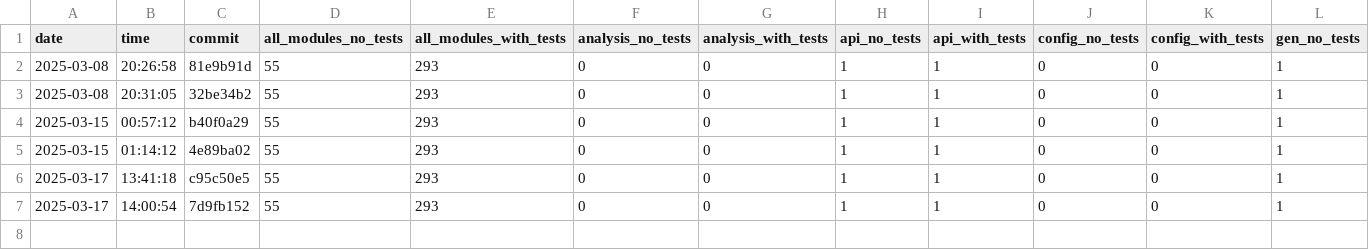
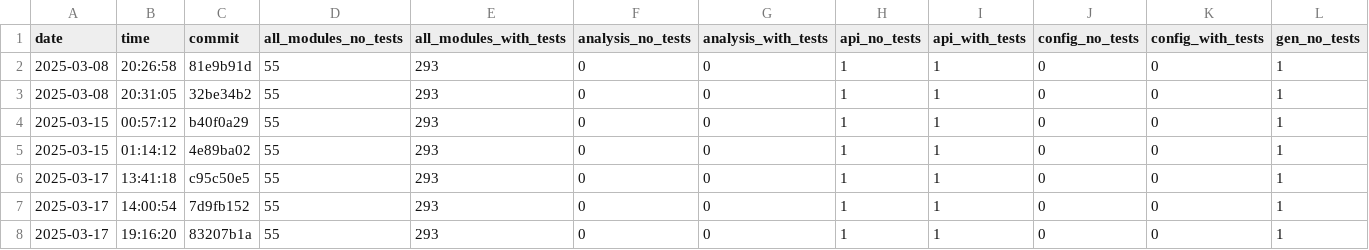
Before and after one commit to useocl/use, a CSV file: docs/cycles-tests.csv, drawn as a sheet; only a part is shown; rows hold the shown columns only; the diff names each change by its address in the sheet, - before the commit and + after, or states it on an @@ line.

```diff
--- a/docs/cycles-tests.csv
+++ b/docs/cycles-tests.csv
+row 8: 2025-03-17 | 19:16:20 | 83207b1a | 55 | 293 | 0 | 0 | 1 | 1 | 0 | 0 | 1
```
Also changed, not shown: docs/build-times.csv.
